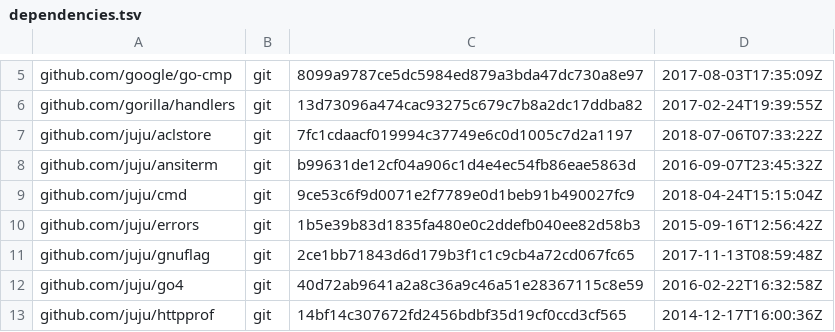
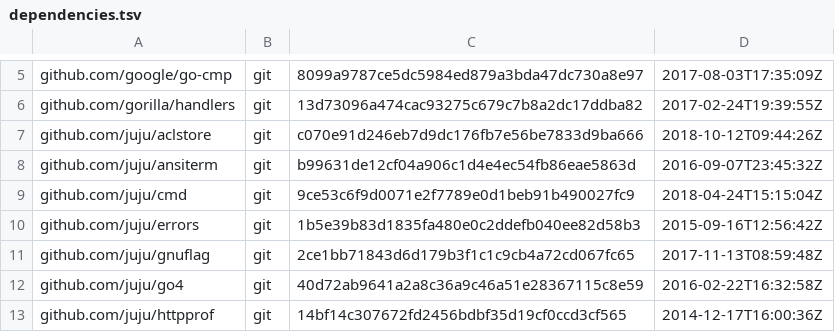
Before and after one commit to canonical/candid, a TSV file: dependencies.tsv, drawn as a sheet; only a part is shown, gaps mark what is left out.

```diff
--- a/dependencies.tsv
+++ b/dependencies.tsv
@@ -6,3 +6,3 @@ github.com/google/go-cmp	git	8099a9787ce5dc5984ed879a3bda47dc730a8e97	2017-08-03
 github.com/gorilla/handlers	git	13d73096a474cac93275c679c7b8a2dc17ddba82	2017-02-24T19:39:55Z
-github.com/juju/aclstore	git	7fc1cdaacf019994c37749e6c0d1005c7d2a1197	2018-07-06T07:33:22Z
+github.com/juju/aclstore	git	c070e91d246eb7d9dc176fb7e56be7833d9ba666	2018-10-12T09:44:26Z
 github.com/juju/ansiterm	git	b99631de12cf04a906c1d4e4ec54fb86eae5863d	2016-09-07T23:45:32Z
```
Also changed, not shown: 9 other files.
